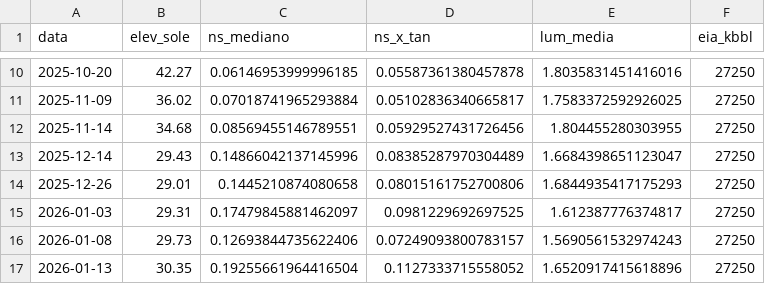
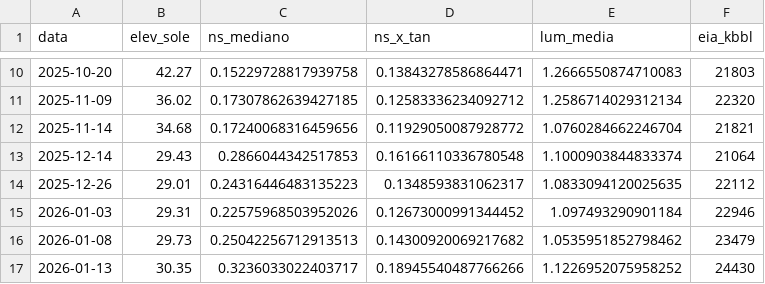
Before and after one commit to gabrielegiuliani04/monitor-geoeconomico, a CSV file: report/agenti/serbatoi/risultati.csv, drawn as a sheet; only a part is shown, gaps mark what is left out; the diff covers the shown part only.

```diff
--- a/report/agenti/serbatoi/risultati.csv
+++ b/report/agenti/serbatoi/risultati.csv
@@ -10,8 +10,8 @@ data,elev_sole,ns_mediano,ns_x_tan,lum_media,eia_kbbl
-2025-10-20,42.27,0.06146953999996185,0.05587361380457878,1.8035831451416016,27250
-2025-11-09,36.02,0.07018741965293884,0.05102836340665817,1.7583372592926025,27250
-2025-11-14,34.68,0.08569455146789551,0.05929527431726456,1.804455280303955,27250
-2025-12-14,29.43,0.14866042137145996,0.08385287970304489,1.6684398651123047,27250
-2025-12-26,29.01,0.1445210874080658,0.08015161752700806,1.6844935417175293,27250
-2026-01-03,29.31,0.17479845881462097,0.0981229692697525,1.612387776374817,27250
-2026-01-08,29.73,0.12693844735622406,0.07249093800783157,1.5690561532974243,27250
-2026-01-13,30.35,0.19255661964416504,0.1127333715558052,1.6520917415618896,27250
+2025-10-20,42.27,0.15229728817939758,0.13843278586864471,1.2666550874710083,21803
+2025-11-09,36.02,0.17307862639427185,0.12583336234092712,1.2586714029312134,22320
+2025-11-14,34.68,0.17240068316459656,0.11929050087928772,1.0760284662246704,21821
+2025-12-14,29.43,0.2866044342517853,0.16166110336780548,1.1000903844833374,21064
+2025-12-26,29.01,0.24316446483135223,0.1348593831062317,1.0833094120025635,22112
+2026-01-03,29.31,0.22575968503952026,0.12673000991344452,1.097493290901184,22946
+2026-01-08,29.73,0.25042256712913513,0.14300920069217682,1.0535951852798462,23479
+2026-01-13,30.35,0.3236033022403717,0.18945540487766266,1.1226952075958252,24430
```
Also changed, not shown: 115 edited cells elsewhere in this file, 10 other files.
